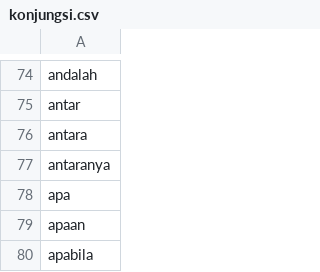
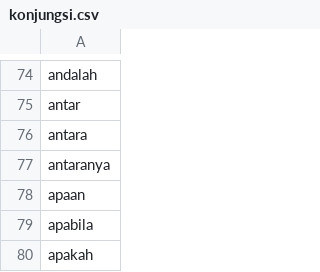
Before and after one commit to arviantiyulia/gosehat_heroku, a CSV file: file/konjungsi.csv, drawn as a sheet; only a part is shown, gaps mark what is left out; the shorter side is filled out with more unchanged rows; the diff names each change by its address in the sheet, - before the commit and + after, or states it on an @@ line.

```diff
--- a/file/konjungsi.csv
+++ b/file/konjungsi.csv
-row 78: apa
```
Also changed, not shown: 3 other files.
